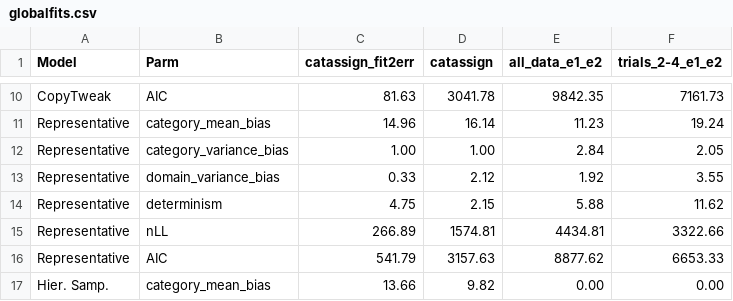
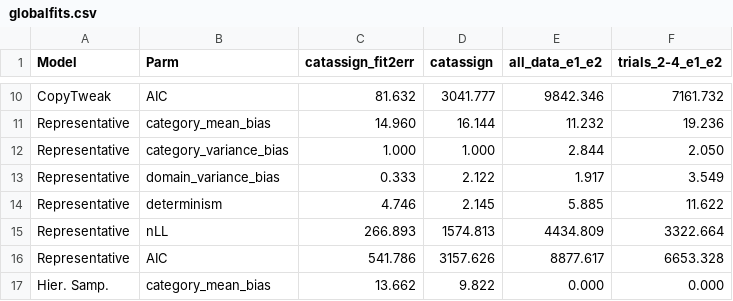
Before and after one commit to AusterweilLab/generating_categories, a CSV file: Experiments/cogpsych-code/globalfits.csv, drawn as a sheet; only a part is shown, gaps mark what is left out; the diff covers the shown part only; the diff names each change by its address in the sheet, - before the commit and + after, or states it on an @@ line.

```diff
--- a/Experiments/cogpsych-code/globalfits.csv
+++ b/Experiments/cogpsych-code/globalfits.csv
-C10 (catassign_fit2err): 81.63
+C10 (catassign_fit2err): 81.632
-D10 (catassign): 3041.78
+D10 (catassign): 3041.777
-E10 (all_data_e1_e2): 9842.35
+E10 (all_data_e1_e2): 9842.346
-F10 (trials_2-4_e1_e2): 7161.73
+F10 (trials_2-4_e1_e2): 7161.732
-C11 (catassign_fit2err): 14.96
+C11 (catassign_fit2err): 14.960
-D11 (catassign): 16.14
+D11 (catassign): 16.144
-E11 (all_data_e1_e2): 11.23
+E11 (all_data_e1_e2): 11.232
-F11 (trials_2-4_e1_e2): 19.24
+F11 (trials_2-4_e1_e2): 19.236
-C12 (catassign_fit2err): 1.00
+C12 (catassign_fit2err): 1.000
-D12 (catassign): 1.00
+D12 (catassign): 1.000
-E12 (all_data_e1_e2): 2.84
+E12 (all_data_e1_e2): 2.844
-F12 (trials_2-4_e1_e2): 2.05
+F12 (trials_2-4_e1_e2): 2.050
-C13 (catassign_fit2err): 0.33
+C13 (catassign_fit2err): 0.333
-D13 (catassign): 2.12
+D13 (catassign): 2.122
-E13 (all_data_e1_e2): 1.92
+E13 (all_data_e1_e2): 1.917
-F13 (trials_2-4_e1_e2): 3.55
+F13 (trials_2-4_e1_e2): 3.549
-C14 (catassign_fit2err): 4.75
+C14 (catassign_fit2err): 4.746
-D14 (catassign): 2.15
+D14 (catassign): 2.145
-E14 (all_data_e1_e2): 5.88
+E14 (all_data_e1_e2): 5.885
-F14 (trials_2-4_e1_e2): 11.62
+F14 (trials_2-4_e1_e2): 11.622
-C15 (catassign_fit2err): 266.89
+C15 (catassign_fit2err): 266.893
-D15 (catassign): 1574.81
+D15 (catassign): 1574.813
-E15 (all_data_e1_e2): 4434.81
+E15 (all_data_e1_e2): 4434.809
-F15 (trials_2-4_e1_e2): 3322.66
+F15 (trials_2-4_e1_e2): 3322.664
-C16 (catassign_fit2err): 541.79
+C16 (catassign_fit2err): 541.786
-D16 (catassign): 3157.63
+D16 (catassign): 3157.626
-E16 (all_data_e1_e2): 8877.62
+E16 (all_data_e1_e2): 8877.617
-F16 (trials_2-4_e1_e2): 6653.33
+F16 (trials_2-4_e1_e2): 6653.328
-C17 (catassign_fit2err): 13.66
+C17 (catassign_fit2err): 13.662
-D17 (catassign): 9.82
+D17 (catassign): 9.822
-E17 (all_data_e1_e2): 0.00
+E17 (all_data_e1_e2): 0.000
-F17 (trials_2-4_e1_e2): 0.00
+F17 (trials_2-4_e1_e2): 0.000
```
Also changed, not shown: 52 edited cells elsewhere in this file, 43 other files.
